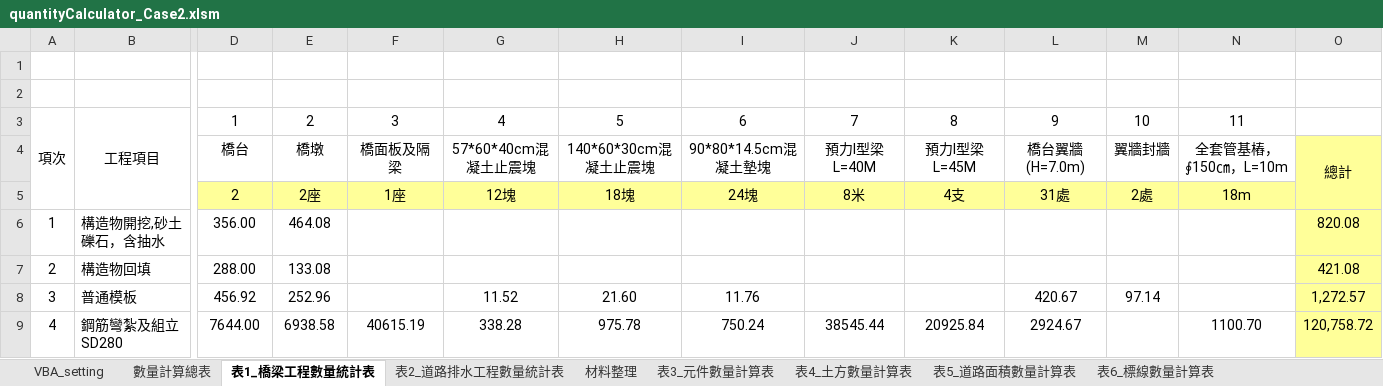
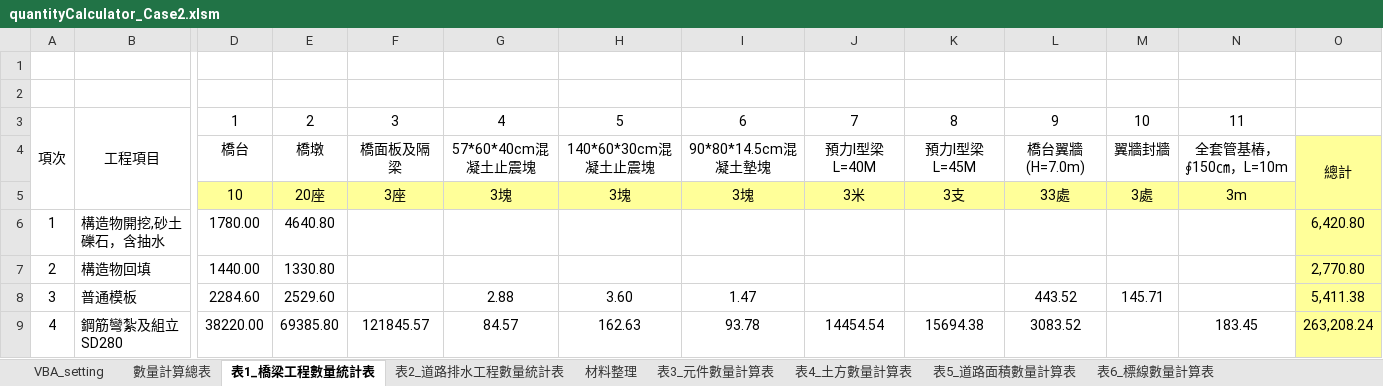
Before and after one commit to KTingLee/civilTools, an Excel workbook: quantityCalculator/Case2/quantityCalculator_Case2.xlsm, sheet 表1_橋梁工程數量統計表, drawn as a sheet; only a part is shown, gaps mark what is left out; values as stored, in another font and other column widths than the file's, no borders; removed rows and columns are numbered as before the commit, all else as after; rows hold the shown columns only; the diff covers the shown part only; the diff names each change by its address in the sheet, - before the commit and + after, or states it on an @@ line.

Commit message:
feat(calQuantity_Case2): 強化工作表數量計算 1). 若元件表中，元件小計有值，便採用該值；否則，維持統計表中給定的值

```diff
--- a/quantityCalculator/Case2/quantityCalculator_Case2.xlsm (sheet 表1_橋梁工程數量統計表)
+++ b/quantityCalculator/Case2/quantityCalculator_Case2.xlsm (sheet 表1_橋梁工程數量統計表)
-row 5:  |  | 2 | 2座 | 1座 | 12塊 | 18塊 | 24塊 | 8米 | 4支 | 31處 | 2處 | 18m
+row 5:  |  | 10 | 20座 | 3座 | 3塊 | 3塊 | 3塊 | 3米 | 3支 | 33處 | 3處 | 3m
-D6: 356.00
+D6: 1780.00
-E6: 464.08
+E6: 4640.80
-O6: 820.08
+O6: 6,420.80
-D7: 288.00
+D7: 1440.00
-E7: 133.08
+E7: 1330.80
-O7: 421.08
+O7: 2,770.80
-D8: 456.92
+D8: 2284.60
-E8: 252.96
+E8: 2529.60
-G8: 11.52
+G8: 2.88
-H8: 21.60
+H8: 3.60
-I8: 11.76
+I8: 1.47
-L8: 420.67
+L8: 443.52
-M8: 97.14
+M8: 145.71
-O8: 1,272.57
+O8: 5,411.38
-D9: 7644.00
+D9: 38220.00
-E9: 6938.58
+E9: 69385.80
-F9: 40615.19
+F9: 121845.57
-G9: 338.28
+G9: 84.57
-H9: 975.78
+H9: 162.63
-I9: 750.24
+I9: 93.78
-J9: 38545.44
+J9: 14454.54
-K9: 20925.84
+K9: 15694.38
-L9: 2924.67
+L9: 3083.52
-N9: 1100.70
+N9: 183.45
-O9: 120,758.72
+O9: 263,208.24
```
Also changed, not shown: 67 edited cells elsewhere in this sheet, sheet 數量計算總表, sheet 表3_元件數量計算表, 2 other files.
